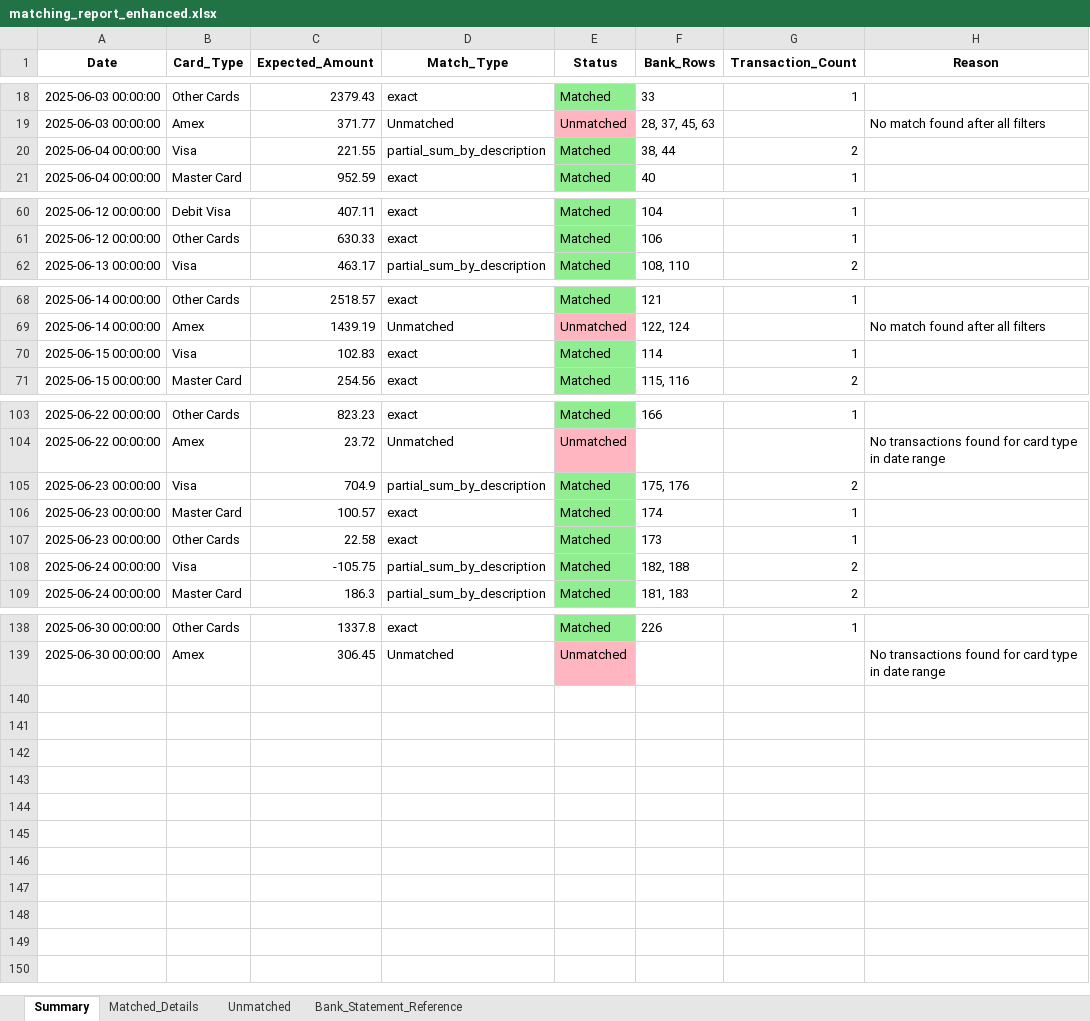
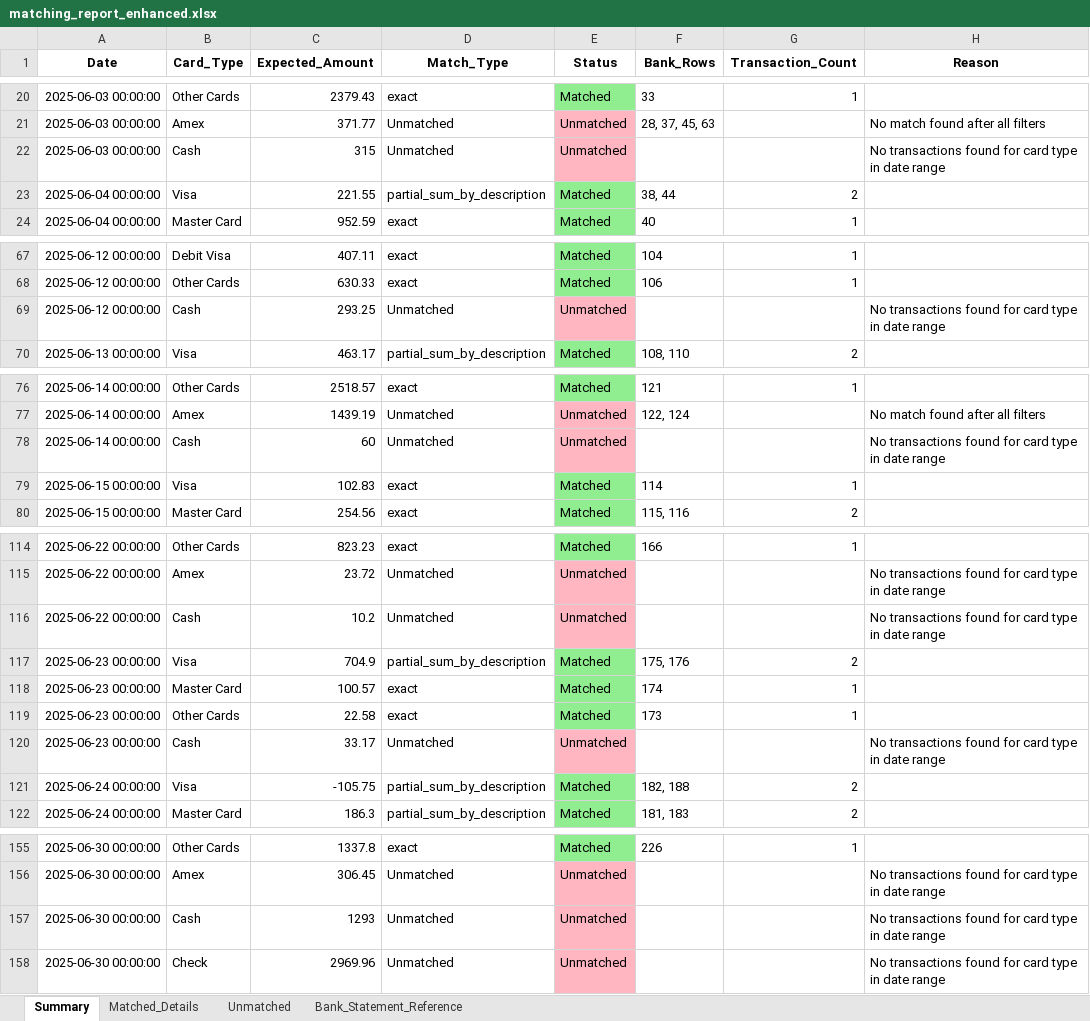
Before and after one commit to joco9292/bank-reconciliation-system, an Excel workbook: matching_report_enhanced.xlsx, sheet Summary, drawn as a sheet; only a part is shown, gaps mark what is left out; values as stored, in another font and other column widths than the file's, no borders; the diff covers the shown part only; the diff names each change by its address in the sheet, - before the commit and + after, or states it on an @@ line.

```diff
--- a/matching_report_enhanced.xlsx (sheet Summary)
+++ b/matching_report_enhanced.xlsx (sheet Summary)
+row 22: 2025-06-03 00:00:00 | Cash | 315 | Unmatched | Unmatched |  |  | No transactions found for card type in date range
+row 69: 2025-06-12 00:00:00 | Cash | 293.25 | Unmatched | Unmatched |  |  | No transactions found for card type in date range
+row 78: 2025-06-14 00:00:00 | Cash | 60 | Unmatched | Unmatched |  |  | No transactions found for card type in date range
+row 116: 2025-06-22 00:00:00 | Cash | 10.2 | Unmatched | Unmatched |  |  | No transactions found for card type in date range
+row 120: 2025-06-23 00:00:00 | Cash | 33.17 | Unmatched | Unmatched |  |  | No transactions found for card type in date range
+row 157: 2025-06-30 00:00:00 | Cash | 1293 | Unmatched | Unmatched |  |  | No transactions found for card type in date range
+row 158: 2025-06-30 00:00:00 | Check | 2969.96 | Unmatched | Unmatched |  |  | No transactions found for card type in date range
```
Also changed, not shown: 12 added rows elsewhere in this sheet, sheet Unmatched, sheet Bank_Statement_Reference, 7 other files.
